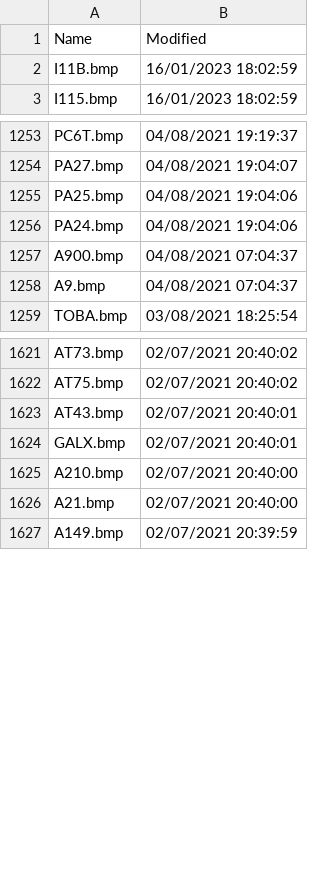
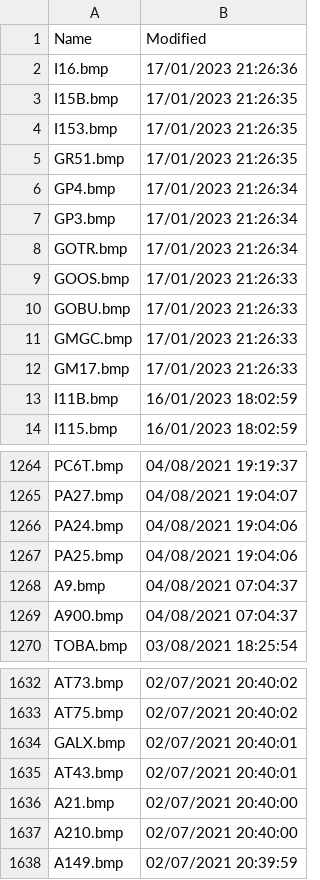
Before and after one commit to classicvalues/VRSOperatorFlags, a CSV file: Silhouettes.csv, drawn as a sheet; only a part is shown, gaps mark what is left out; the diff covers the shown part only.

Commit message:
Silhouettes 1847

```diff
--- a/Silhouettes.csv
+++ b/Silhouettes.csv
@@ -1,2 +1,13 @@
 Name,Modified
+I16.bmp,17/01/2023 21:26:36
+I15B.bmp,17/01/2023 21:26:35
+I153.bmp,17/01/2023 21:26:35
+GR51.bmp,17/01/2023 21:26:35
+GP4.bmp,17/01/2023 21:26:34
+GP3.bmp,17/01/2023 21:26:34
+GOTR.bmp,17/01/2023 21:26:34
+GOOS.bmp,17/01/2023 21:26:33
+GOBU.bmp,17/01/2023 21:26:33
+GMGC.bmp,17/01/2023 21:26:33
+GM17.bmp,17/01/2023 21:26:33
 I11B.bmp,16/01/2023 18:02:59
@@ -1254,6 +1265,6 @@ PC6T.bmp,04/08/2021 19:19:37
 PA27.bmp,04/08/2021 19:04:07
-PA25.bmp,04/08/2021 19:04:06
 PA24.bmp,04/08/2021 19:04:06
-A900.bmp,04/08/2021 07:04:37
+PA25.bmp,04/08/2021 19:04:06
 A9.bmp,04/08/2021 07:04:37
+A900.bmp,04/08/2021 07:04:37
 TOBA.bmp,03/08/2021 18:25:54
@@ -1622,6 +1633,6 @@ AT73.bmp,02/07/2021 20:40:02
 AT75.bmp,02/07/2021 20:40:02
-AT43.bmp,02/07/2021 20:40:01
 GALX.bmp,02/07/2021 20:40:01
-A210.bmp,02/07/2021 20:40:00
+AT43.bmp,02/07/2021 20:40:01
 A21.bmp,02/07/2021 20:40:00
+A210.bmp,02/07/2021 20:40:00
 A149.bmp,02/07/2021 20:39:59
```
Also changed, not shown: 11 moved rows elsewhere in this file, 1 other file.
